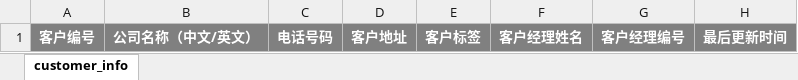
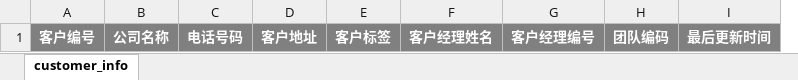
Before and after one commit to kathylyc/spkbank, an Excel workbook: assets/excel/customer_info.xlsx, sheet customer_info, drawn as a sheet; values as stored, in another font and other column widths than the file's, no borders; removed rows and columns are numbered as before the commit, all else as after; the diff names each change by its address in the sheet, - before the commit and + after, or states it on an @@ line.

```diff
--- a/assets/excel/customer_info.xlsx (sheet customer_info)
+++ b/assets/excel/customer_info.xlsx (sheet customer_info)
-column B, row 1: 公司名称（中文/英文）
+column B, row 1: 公司名称
+column H, row 1: 团队编码
```
Also changed, not shown: 2 other files.
